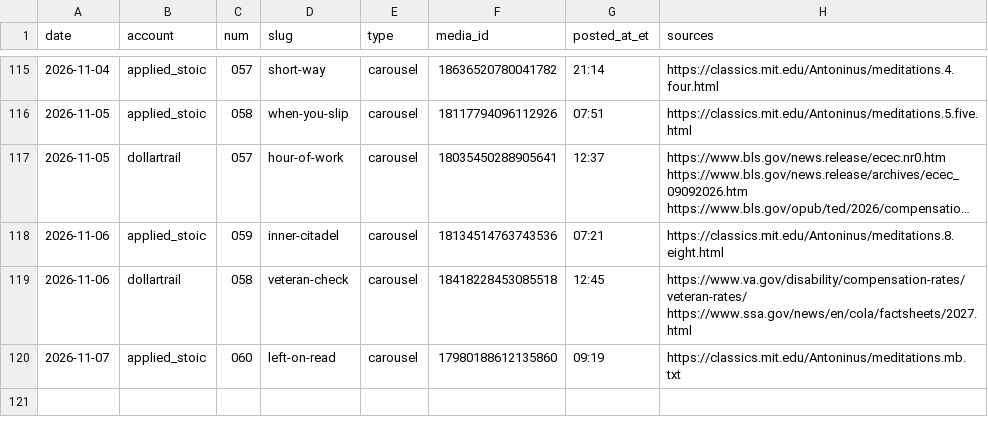
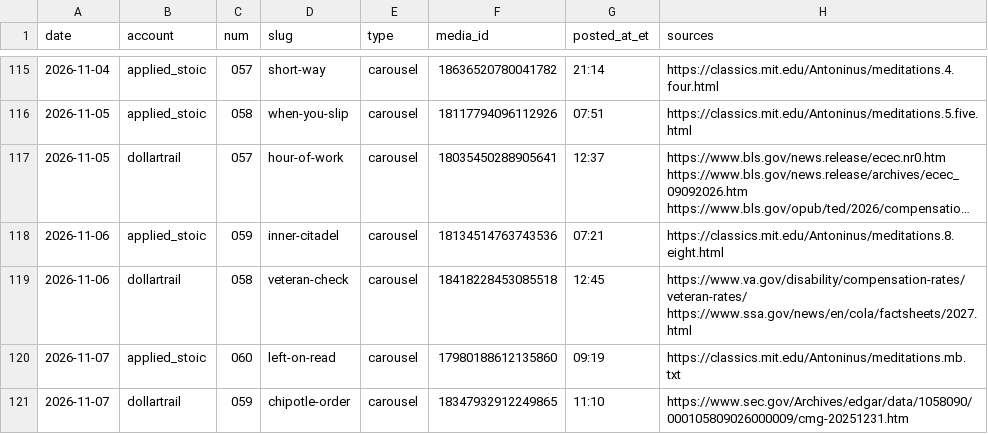
Before and after one commit to jimlastinger/ig-posts, a CSV file: LOG.csv, drawn as a sheet; only a part is shown, gaps mark what is left out; long unchanged cells end in ….

```diff
--- a/LOG.csv
+++ b/LOG.csv
@@ -120 +120,2 @@ date,account,num,slug,type,media_id,posted_at_et,sources
 2026-11-07,applied_stoic,060,left-on-read,carousel,17980188612135860,09:19,https://classics.mit.edu/Antoninus/meditations.mb.txt
+2026-11-07,dollartrail,059,chipotle-order,carousel,18347932912249865,11:10,https://www.sec.gov/Archives/edgar/data/1058090/000105809026000009/cmg-20251231.htm
```
